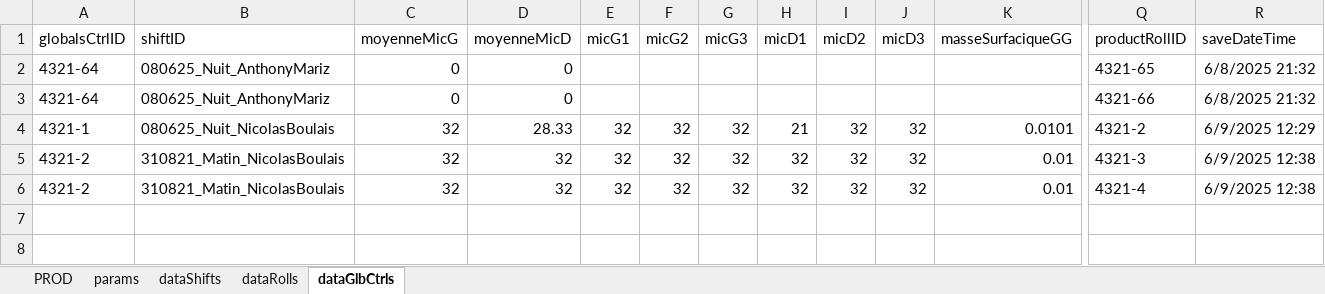
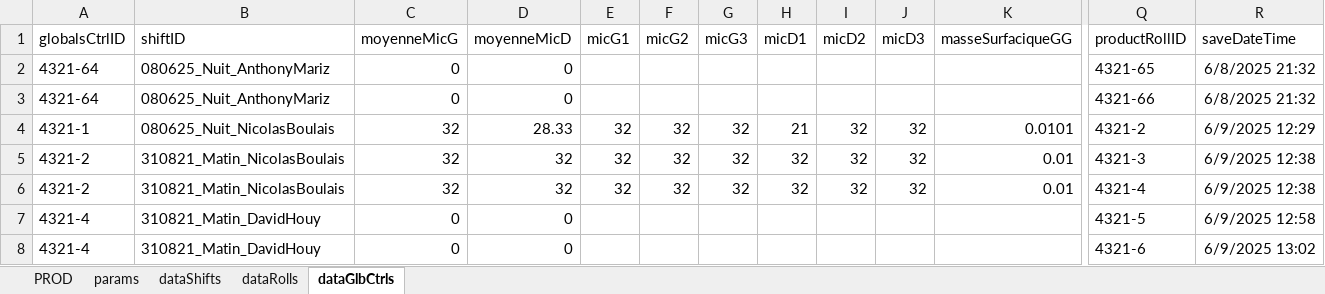
Before and after one commit to NicoWithManyO/Ligne-G, an Excel workbook: PROD.xlsm, sheet dataGlbCtrls, drawn as a sheet; only a part is shown, gaps mark what is left out; values as stored, in another font and other column widths than the file's, no borders; rows hold the shown columns only; the diff names each change by its address in the sheet, - before the commit and + after, or states it on an @@ line.

Commit message:
Enhance global control validation by adding AreAllGlobalsCtrlFilled function in modGlobalsCtrl.bas. Update saveRollFromProd and Shift.cls to incorporate global control checks before saving. Modify FillThicknessCellsRandom to include new random value assignments for specific cells in modAdmin.bas. Update PROD.xlsm to reflect these changes.

```diff
--- a/PROD.xlsm (sheet dataGlbCtrls)
+++ b/PROD.xlsm (sheet dataGlbCtrls)
+row 7: 4321-4 | 310821_Matin_DavidHouy | 0 | 0 |  |  |  |  |  |  |  | 4321-5 | 6/9/2025 12:58
+row 8: 4321-4 | 310821_Matin_DavidHouy | 0 | 0 |  |  |  |  |  |  |  | 4321-6 | 6/9/2025 13:02
```
Also changed, not shown: sheet PROD, sheet dataRolls, sheet dataShifts, 4 other files.
